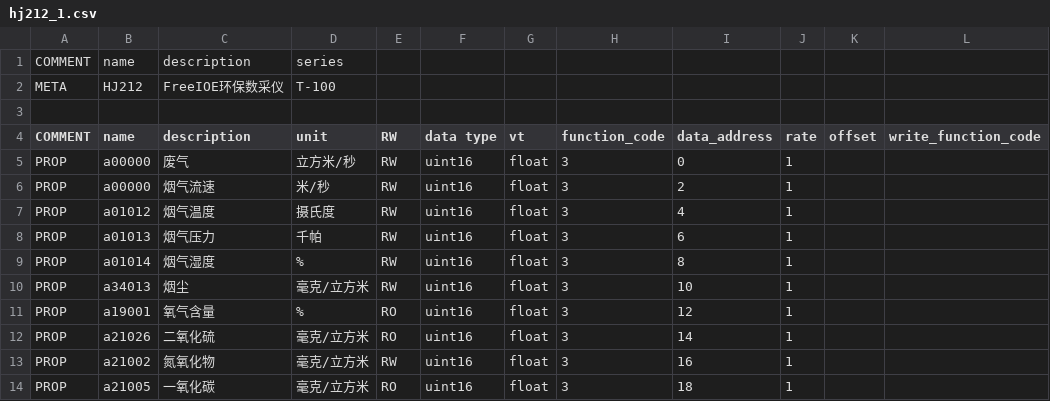
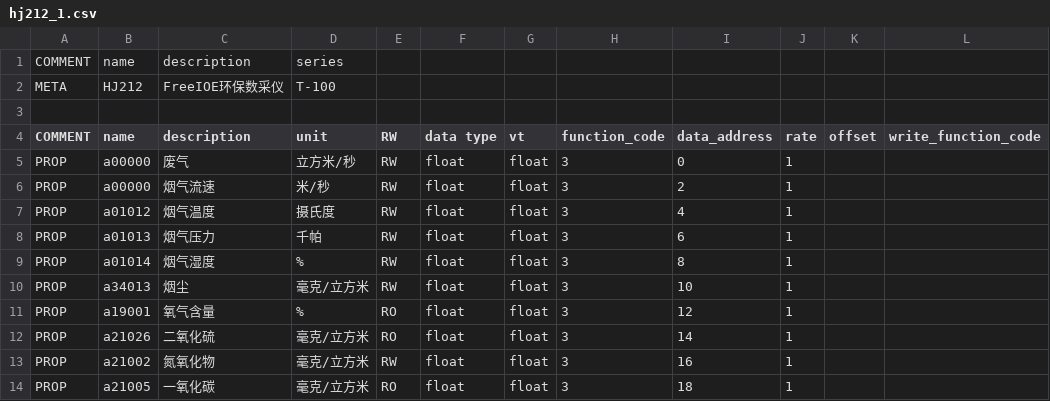
Before and after one commit to freeioe/freeioe_example_apps, a CSV file: modbus/slave/tpl/hj212_1.csv, drawn as a sheet.

```diff
--- a/modbus/slave/tpl/hj212_1.csv
+++ b/modbus/slave/tpl/hj212_1.csv
@@ -4,11 +4,11 @@ META,HJ212,FreeIOE环保数采仪,T-100,,,,,,,,
 COMMENT,name,description,unit,RW,data type,vt,function_code,data_address,rate,offset,write_function_code
-PROP,a00000,废气 ,立方米/秒,RW,uint16,float,3,0,1,,
-PROP,a00000,烟气流速 ,米/秒,RW,uint16,float,3,2,1,,
-PROP,a01012 ,烟气温度 ,摄氏度,RW,uint16,float,3,4,1,,
-PROP,a01013,烟气压力 ,千帕,RW,uint16,float,3,6,1,,
-PROP,a01014 ,烟气湿度,%,RW,uint16,float,3,8,1,,
-PROP,a34013,烟尘,毫克/立方米,RW,uint16,float,3,10,1,,
-PROP,a19001,氧气含量,%,RO,uint16,float,3,12,1,,
-PROP,a21026,二氧化硫,毫克/立方米,RO,uint16,float,3,14,1,,
-PROP,a21002,氮氧化物,毫克/立方米,RW,uint16,float,3,16,1,,
-PROP,a21005,一氧化碳,毫克/立方米,RO,uint16,float,3,18,1,,
+PROP,a00000,废气 ,立方米/秒,RW,float,float,3,0,1,,
+PROP,a00000,烟气流速 ,米/秒,RW,float,float,3,2,1,,
+PROP,a01012 ,烟气温度 ,摄氏度,RW,float,float,3,4,1,,
+PROP,a01013,烟气压力 ,千帕,RW,float,float,3,6,1,,
+PROP,a01014 ,烟气湿度,%,RW,float,float,3,8,1,,
+PROP,a34013,烟尘,毫克/立方米,RW,float,float,3,10,1,,
+PROP,a19001,氧气含量,%,RO,float,float,3,12,1,,
+PROP,a21026,二氧化硫,毫克/立方米,RO,float,float,3,14,1,,
+PROP,a21002,氮氧化物,毫克/立方米,RW,float,float,3,16,1,,
+PROP,a21005,一氧化碳,毫克/立方米,RO,float,float,3,18,1,,
```
Also changed, not shown: 2 other files.
